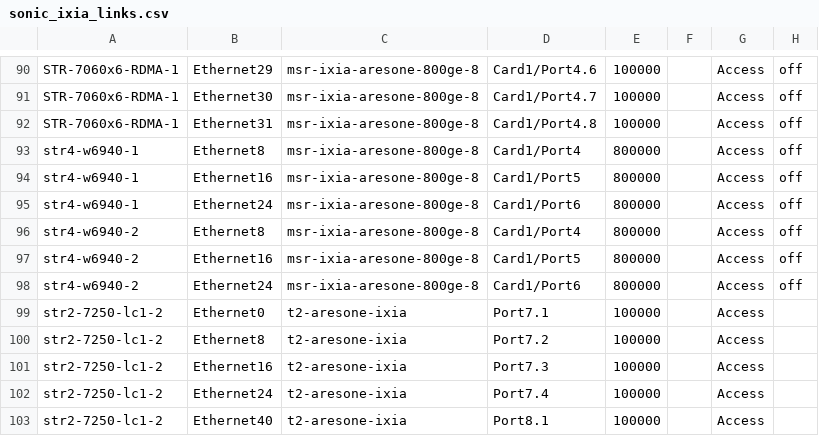
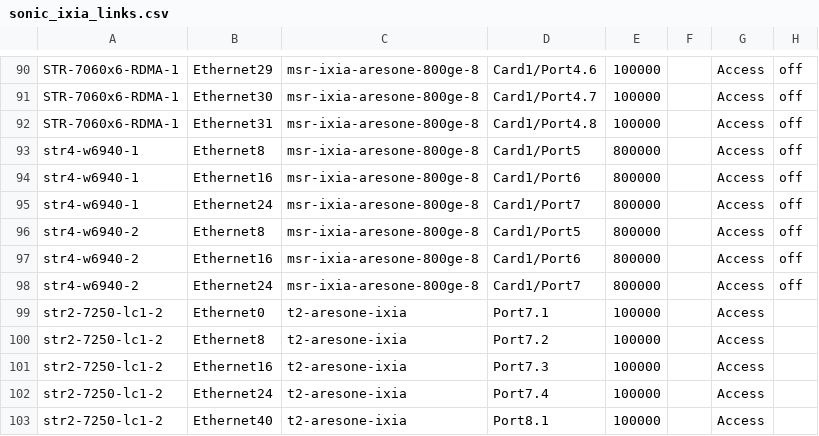
Before and after one commit to LinJin23/sonic-mgmt, a CSV file: ansible/files/sonic_ixia_links.csv, drawn as a sheet; only a part is shown, gaps mark what is left out; the diff names each change by its address in the sheet, - before the commit and + after, or states it on an @@ line.

Commit message:
Merged PR 24455: update CPo ixia link
### ⚠️ Code Placement Check

> **Reminder:** The internal repo (`sonic-mgmt-int`) should only contain Microsoft-internal code
> (testbed configs, lab info, MSFT-sensitive tests/features).
> General test code, framework improvements, and bug fixes belong in the
> **public repo**: https://github.com/sonic-net/sonic-mgmt

**Please select one:**
- [ ] This PR contains **internal-only** code that cannot go to the public repo
- [ ] Reason it must be internal: <!-- explain briefly -->

### What is the motivation for this PR?

### How did you do it?

### How did you verify/test it?


update CPo ixia link

```diff
--- a/ansible/files/sonic_ixia_links.csv
+++ b/ansible/files/sonic_ixia_links.csv
-D93: Card1/Port4
+D93: Card1/Port5
-D94: Card1/Port5
+D94: Card1/Port6
-D95: Card1/Port6
+D95: Card1/Port7
-D96: Card1/Port4
+D96: Card1/Port5
-D97: Card1/Port5
+D97: Card1/Port6
-D98: Card1/Port6
+D98: Card1/Port7
```
